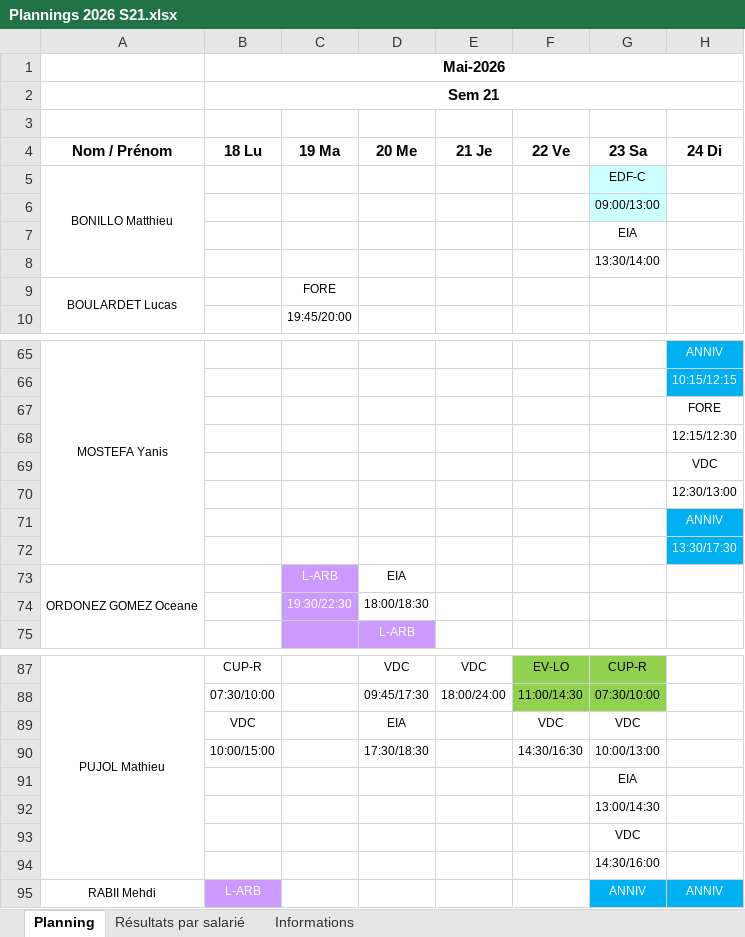
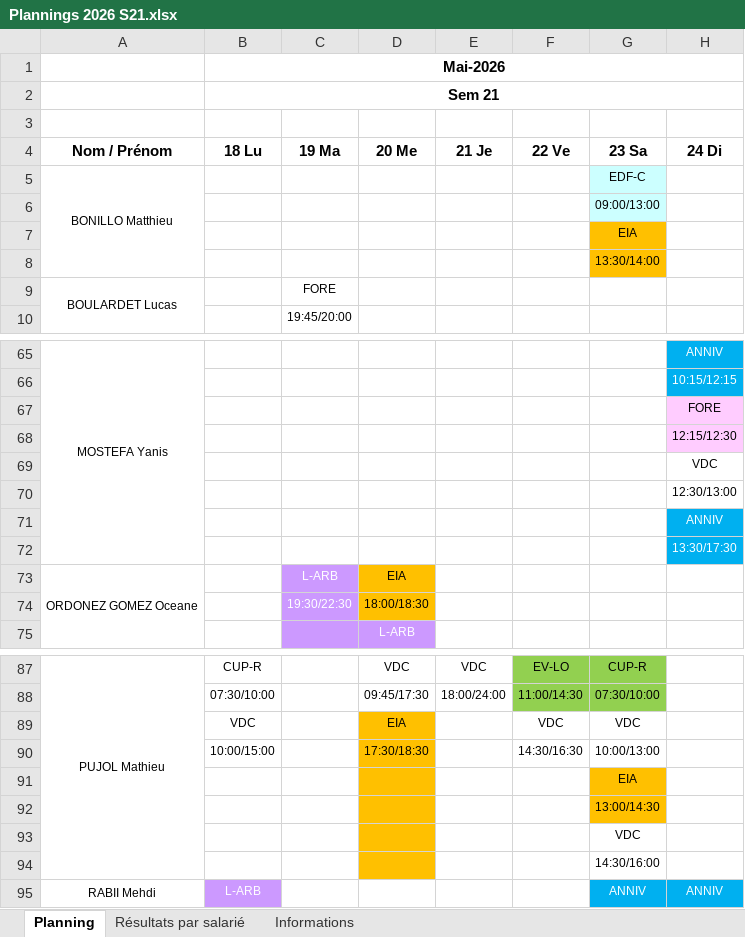
Before and after one commit to OhLaPey/planning-urbansoccer, an Excel workbook: Plannings 2026 S21.xlsx, sheet Planning, drawn as a sheet; only a part is shown, gaps mark what is left out; values as stored, in another font and other column widths than the file's, no borders; charts and pictures not drawn; the diff covers the shown part only; the diff names each change by its address in the sheet, - before the commit and + after, or states it on an @@ line.

Commit message:
Sync planning SharePoint : S21

```diff
--- a/Plannings 2026 S21.xlsx (sheet Planning)
+++ b/Plannings 2026 S21.xlsx (sheet Planning)
-G7:G8 fill: none
+G7:G8 fill: #FFC000
-H67:H68 fill: none
+H67:H68 fill: #FFCCFF
-D73:D74 fill: none
+D73:D74 fill: #FFC000
-D89:D94 fill: none
+D89:D94 fill: #FFC000
-G91:G92 fill: none
+G91:G92 fill: #FFC000
```
Also changed, not shown: cell formats elsewhere in this sheet.
